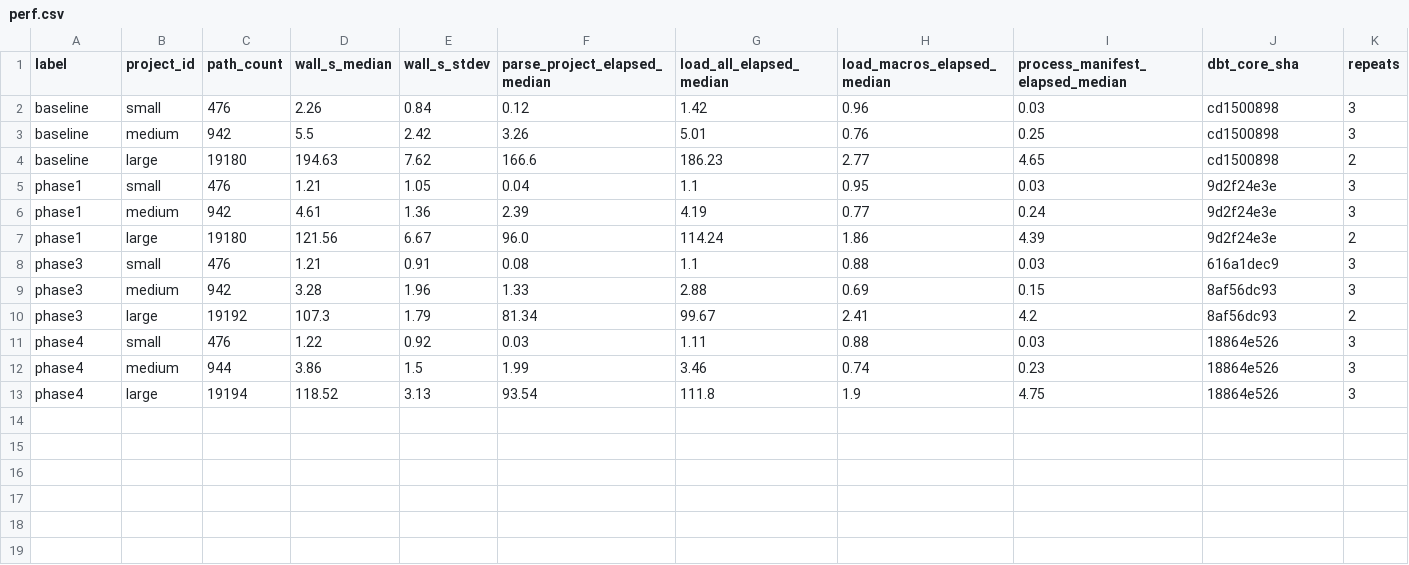
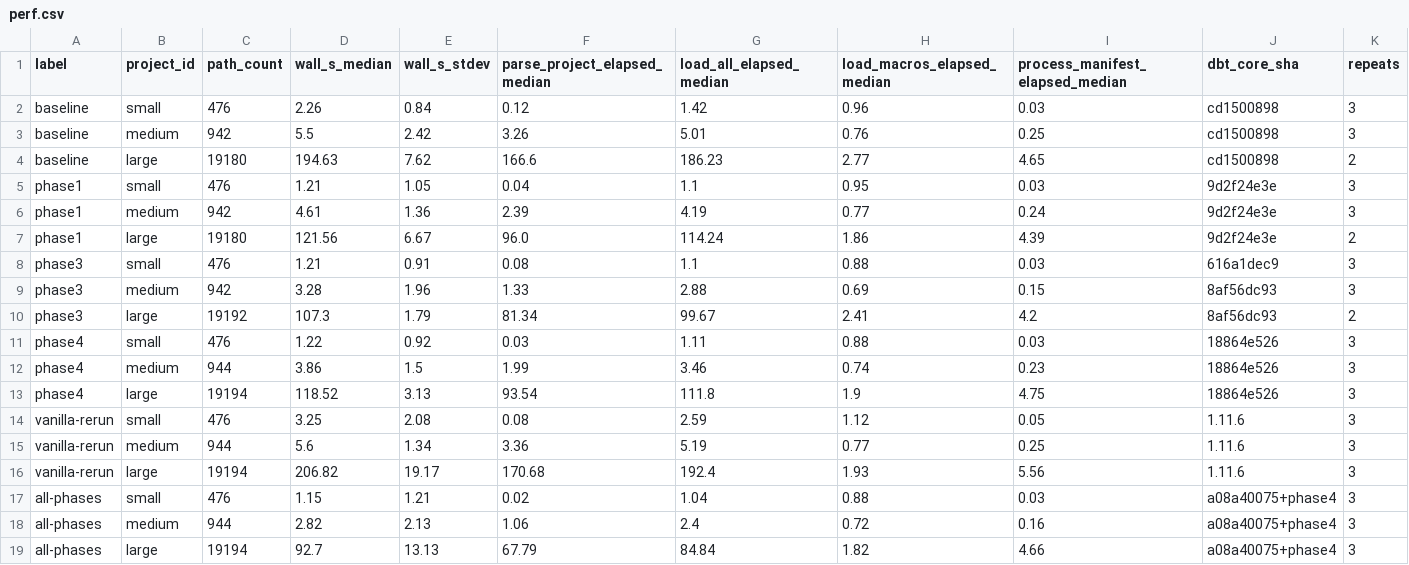
Before and after one commit to macks22/dbt-core, a CSV file: scripts/benchmarks/results/perf.csv, drawn as a sheet.

Commit message:
Capture all-phases combined benchmark vs same-machine vanilla rerun
Stack: dbt-core perf/fastjsonschema (Phase 1+3+model_config-fix) +
dbt-common all-phases branch (Phase 2 + Phase 4).

Same machine state, n=3 each. The earlier baseline rows in this file
were measured at different times and aren't directly comparable; these
rows are.

  small  : 3.25s -> 1.15s (-65%)
  medium : 5.60s -> 2.82s (-50%)
  large  : 206.82s -> 92.70s (-55%)

Manifests are byte-identical (normalized) on all three projects.

```diff
--- a/scripts/benchmarks/results/perf.csv
+++ b/scripts/benchmarks/results/perf.csv
@@ -13 +13,7 @@ phase4,medium,944,3.86,1.5,1.99,3.46,0.74,0.23,18864e526,3
 phase4,large,19194,118.52,3.13,93.54,111.8,1.9,4.75,18864e526,3
+vanilla-rerun,small,476,3.25,2.08,0.08,2.59,1.12,0.05,1.11.6,3
+vanilla-rerun,medium,944,5.6,1.34,3.36,5.19,0.77,0.25,1.11.6,3
+vanilla-rerun,large,19194,206.82,19.17,170.68,192.4,1.93,5.56,1.11.6,3
+all-phases,small,476,1.15,1.21,0.02,1.04,0.88,0.03,a08a40075+phase4,3
+all-phases,medium,944,2.82,2.13,1.06,2.4,0.72,0.16,a08a40075+phase4,3
+all-phases,large,19194,92.7,13.13,67.79,84.84,1.82,4.66,a08a40075+phase4,3
```
